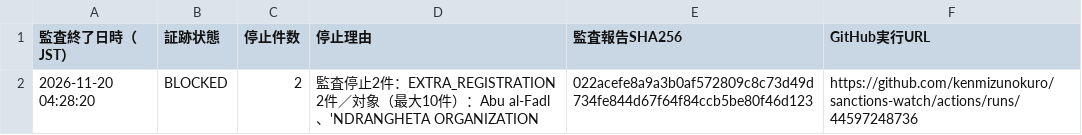
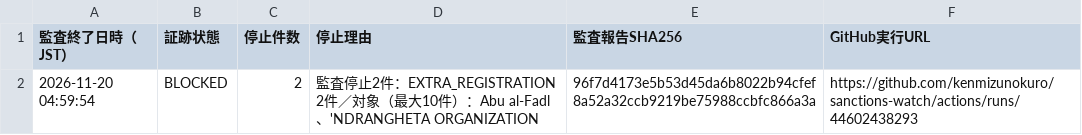
Before and after one commit to kenmizunokuro/sanctions-watch, a CSV file: data/dashboard/ofac_integrity.csv, drawn as a sheet.

```diff
--- a/data/dashboard/ofac_integrity.csv
+++ b/data/dashboard/ofac_integrity.csv
@@ -1,2 +1,2 @@
 監査終了日時（JST）,証跡状態,停止件数,停止理由,監査報告SHA256,GitHub実行URL
-2026-11-20 04:28:20,BLOCKED,2,監査停止2件：EXTRA_REGISTRATION 2件／対象（最大10件）：Abu al-Fadl、'NDRANGHETA ORGANIZATION,022acefe8a9a3b0af572809c8c73d49d734fe844d67f64f84ccb5be80f46d123,https://github.com/kenmizunokuro/sanctions-watch/actions/runs/44597248736
+2026-11-20 04:59:54,BLOCKED,2,監査停止2件：EXTRA_REGISTRATION 2件／対象（最大10件）：Abu al-Fadl、'NDRANGHETA ORGANIZATION,96f7d4173e5b53d45da6b8022b94cfef8a52a32ccb9219be75988ccbfc866a3a,https://github.com/kenmizunokuro/sanctions-watch/actions/runs/44602438293
```
Also changed, not shown: data/dashboard/status.csv, data/dashboard/status_detail.csv, 1 other file.
